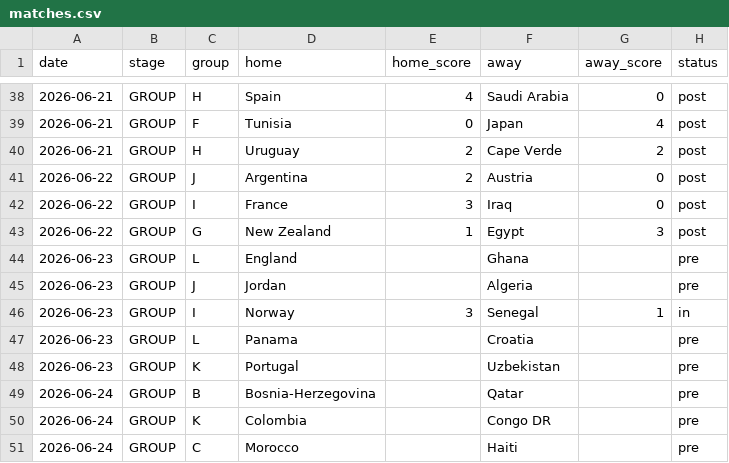
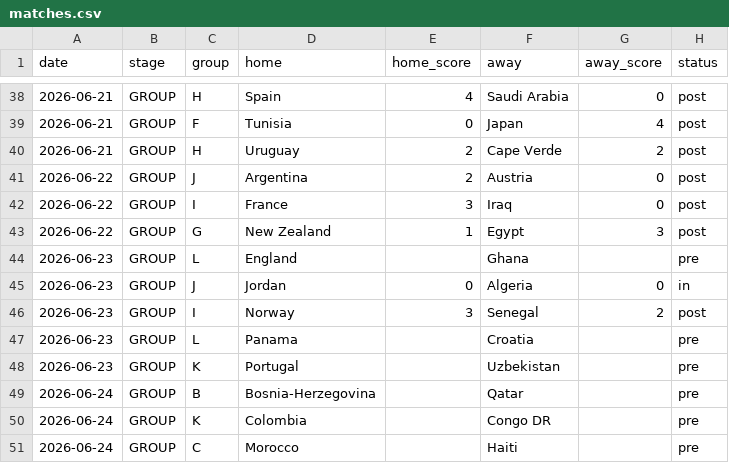
Before and after one commit to rjeans/wc2026-sweepstake, a CSV file: src/data/matches.csv, drawn as a sheet; only a part is shown, gaps mark what is left out.

```diff
--- a/src/data/matches.csv
+++ b/src/data/matches.csv
@@ -44,4 +44,4 @@ date,stage,group,home,home_score,away,away_score,status
 2026-06-23,GROUP,L,England,,Ghana,,pre
-2026-06-23,GROUP,J,Jordan,,Algeria,,pre
-2026-06-23,GROUP,I,Norway,3,Senegal,1,in
+2026-06-23,GROUP,J,Jordan,0,Algeria,0,in
+2026-06-23,GROUP,I,Norway,3,Senegal,2,post
 2026-06-23,GROUP,L,Panama,,Croatia,,pre
```
Also changed, not shown: src/data/results.csv, src/data/standings.csv, 3 other files.
